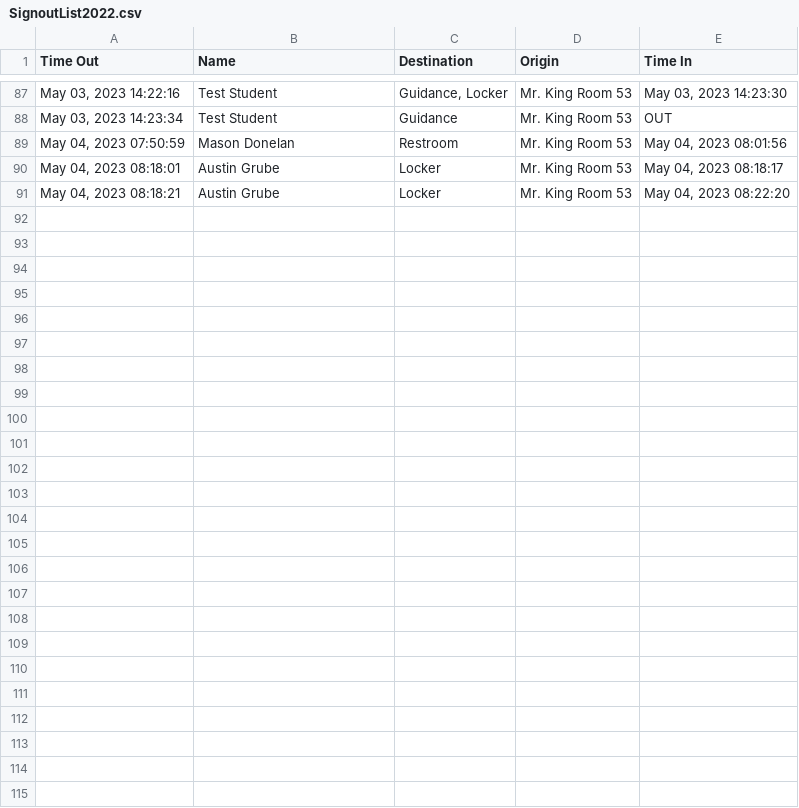
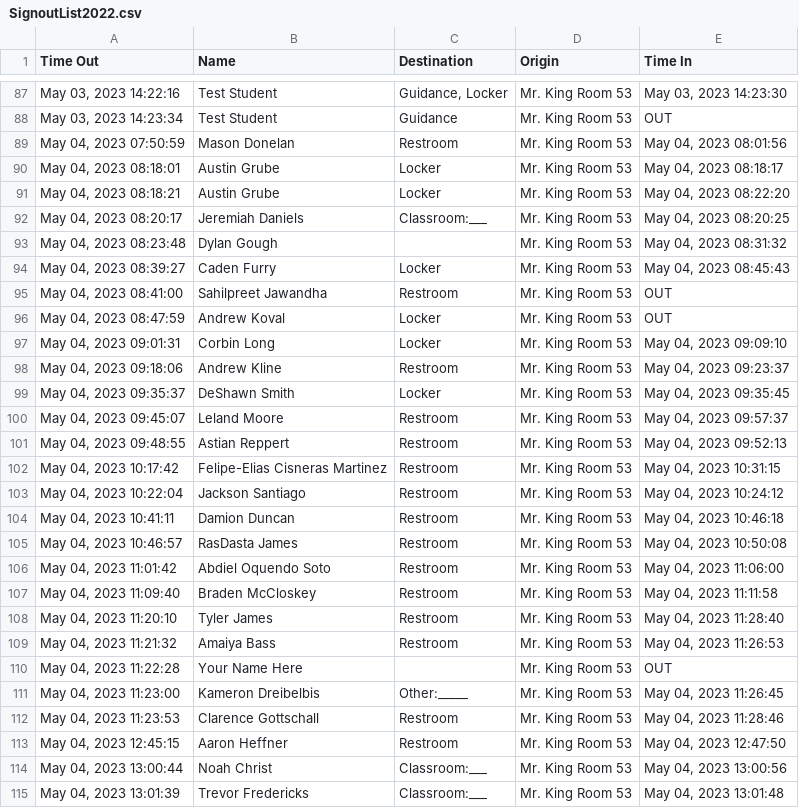
Before and after one commit to MrKing-dev/raspi_qr_passes, a CSV file: qr_passes_final/SignoutList2022.csv, drawn as a sheet; only a part is shown, gaps mark what is left out.

Commit message:
M qr_passes_final/SignoutList2022.csv

```diff
--- a/qr_passes_final/SignoutList2022.csv
+++ b/qr_passes_final/SignoutList2022.csv
@@ -91 +91,25 @@ Time Out,Name,Destination,Origin,Time In
 "May 04, 2023 08:18:21",Austin Grube,Locker,Mr. King Room 53,"May 04, 2023 08:22:20"
+"May 04, 2023 08:20:17",Jeremiah Daniels,Classroom:___,Mr. King Room 53,"May 04, 2023 08:20:25"
+"May 04, 2023 08:23:48",Dylan Gough,,Mr. King Room 53,"May 04, 2023 08:31:32"
+"May 04, 2023 08:39:27",Caden Furry,Locker,Mr. King Room 53,"May 04, 2023 08:45:43"
+"May 04, 2023 08:41:00",Sahilpreet Jawandha,Restroom,Mr. King Room 53,OUT
+"May 04, 2023 08:47:59",Andrew Koval,Locker,Mr. King Room 53,OUT
+"May 04, 2023 09:01:31",Corbin Long,Locker,Mr. King Room 53,"May 04, 2023 09:09:10"
+"May 04, 2023 09:18:06",Andrew Kline,Restroom,Mr. King Room 53,"May 04, 2023 09:23:37"
+"May 04, 2023 09:35:37",DeShawn Smith,Locker,Mr. King Room 53,"May 04, 2023 09:35:45"
+"May 04, 2023 09:45:07",Leland Moore,Restroom,Mr. King Room 53,"May 04, 2023 09:57:37"
+"May 04, 2023 09:48:55",Astian Reppert,Restroom,Mr. King Room 53,"May 04, 2023 09:52:13"
+"May 04, 2023 10:17:42",Felipe-Elias Cisneras Martinez,Restroom,Mr. King Room 53,"May 04, 2023 10:31:15"
+"May 04, 2023 10:22:04",Jackson Santiago,Restroom,Mr. King Room 53,"May 04, 2023 10:24:12"
+"May 04, 2023 10:41:11",Damion Duncan,Restroom,Mr. King Room 53,"May 04, 2023 10:46:18"
+"May 04, 2023 10:46:57",RasDasta James,Restroom,Mr. King Room 53,"May 04, 2023 10:50:08"
+"May 04, 2023 11:01:42",Abdiel Oquendo Soto,Restroom,Mr. King Room 53,"May 04, 2023 11:06:00"
+"May 04, 2023 11:09:40",Braden McCloskey,Restroom,Mr. King Room 53,"May 04, 2023 11:11:58"
+"May 04, 2023 11:20:10",Tyler James,Restroom,Mr. King Room 53,"May 04, 2023 11:28:40"
+"May 04, 2023 11:21:32",Amaiya Bass,Restroom,Mr. King Room 53,"May 04, 2023 11:26:53"
+"May 04, 2023 11:22:28",Your Name Here,,Mr. King Room 53,OUT
+"May 04, 2023 11:23:00",Kameron Dreibelbis,Other:_____,Mr. King Room 53,"May 04, 2023 11:26:45"
+"May 04, 2023 11:23:53",Clarence Gottschall,Restroom,Mr. King Room 53,"May 04, 2023 11:28:46"
+"May 04, 2023 12:45:15",Aaron Heffner,Restroom,Mr. King Room 53,"May 04, 2023 12:47:50"
+"May 04, 2023 13:00:44",Noah Christ,Classroom:___,Mr. King Room 53,"May 04, 2023 13:00:56"
+"May 04, 2023 13:01:39",Trevor Fredericks,Classroom:___,Mr. King Room 53,"May 04, 2023 13:01:48"
```
